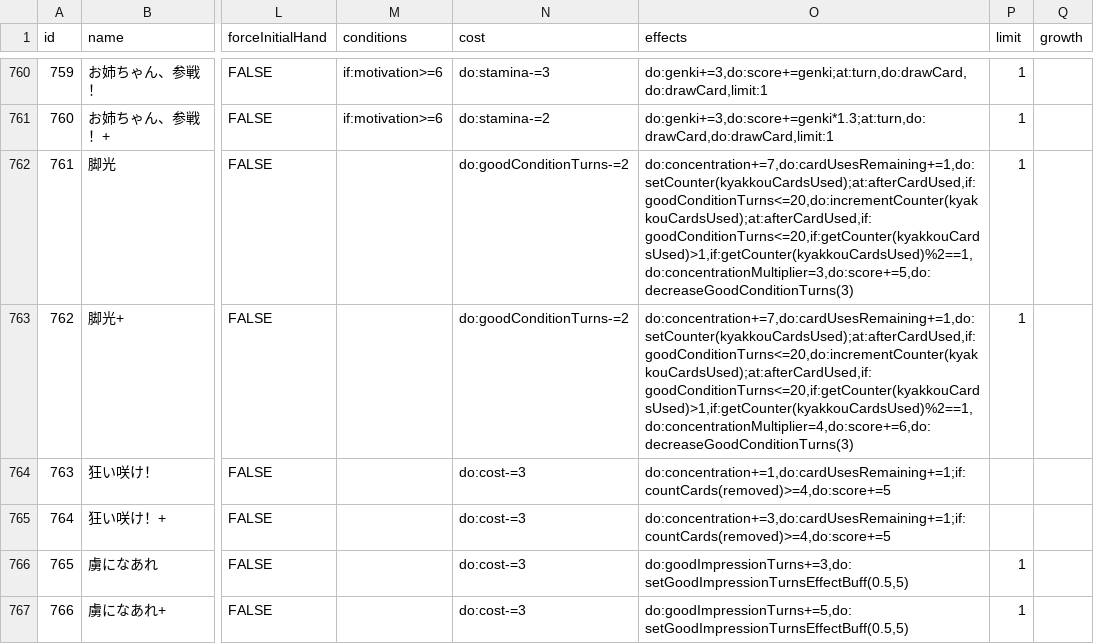
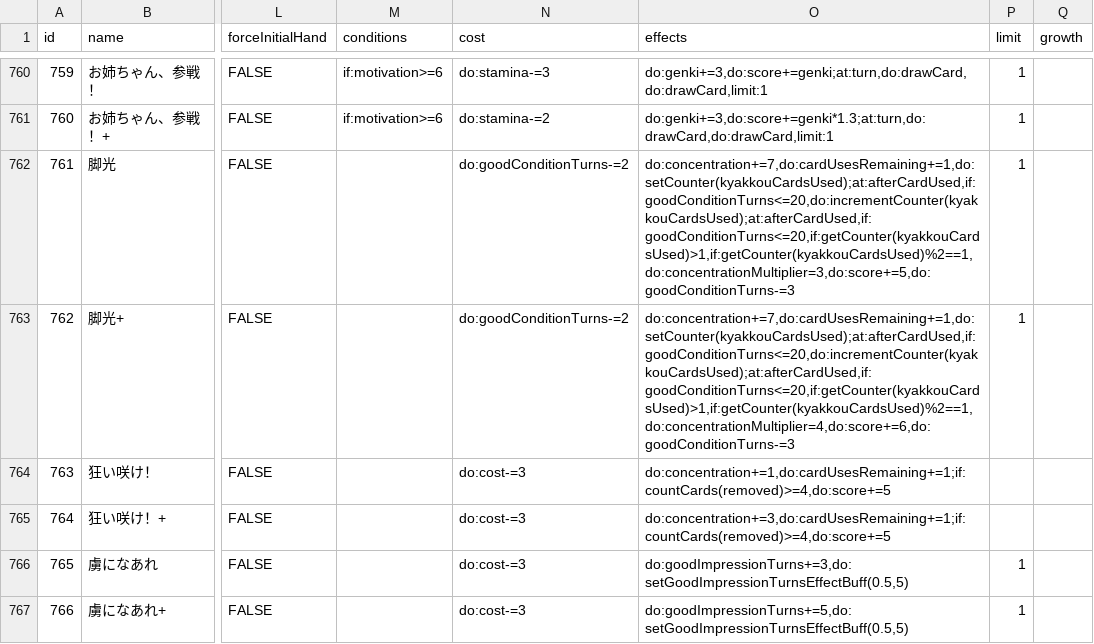
Before and after one commit to unoeins/gakumas-tools, a CSV file: packages/gakumas-data/csv/skill_cards.csv, drawn as a sheet; only a part is shown, gaps mark what is left out; the diff names each change by its address in the sheet, - before the commit and + after, or states it on an @@ line.

Commit message:
Fix kyakkou decrease goodConditionTurns effect is not debuff

```diff
--- a/packages/gakumas-data/csv/skill_cards.csv
+++ b/packages/gakumas-data/csv/skill_cards.csv
-O762 (effects): do:concentration+=7,do:cardUsesRemaining+=1,do:setCounter(kyakkouCardsUsed);at:afterCardUsed,if:goodConditionTurns<=20,do:incrementCounter(kyakkouCardsUsed);at:afterCardUsed,if:goodConditionTurns<=20,if:getCounter(kyakkouCardsUsed)>1,if:getCounter(kyakkouCardsUsed)%2==1,do:concentrationMultiplier=3,do:score+=5,do:decreaseGoodConditionTurns(3)
+O762 (effects): do:concentration+=7,do:cardUsesRemaining+=1,do:setCounter(kyakkouCardsUsed);at:afterCardUsed,if:goodConditionTurns<=20,do:incrementCounter(kyakkouCardsUsed);at:afterCardUsed,if:goodConditionTurns<=20,if:getCounter(kyakkouCardsUsed)>1,if:getCounter(kyakkouCardsUsed)%2==1,do:concentrationMultiplier=3,do:score+=5,do:goodConditionTurns-=3
-O763 (effects): do:concentration+=7,do:cardUsesRemaining+=1,do:setCounter(kyakkouCardsUsed);at:afterCardUsed,if:goodConditionTurns<=20,do:incrementCounter(kyakkouCardsUsed);at:afterCardUsed,if:goodConditionTurns<=20,if:getCounter(kyakkouCardsUsed)>1,if:getCounter(kyakkouCardsUsed)%2==1,do:concentrationMultiplier=4,do:score+=6,do:decreaseGoodConditionTurns(3)
+O763 (effects): do:concentration+=7,do:cardUsesRemaining+=1,do:setCounter(kyakkouCardsUsed);at:afterCardUsed,if:goodConditionTurns<=20,do:incrementCounter(kyakkouCardsUsed);at:afterCardUsed,if:goodConditionTurns<=20,if:getCounter(kyakkouCardsUsed)>1,if:getCounter(kyakkouCardsUsed)%2==1,do:concentrationMultiplier=4,do:score+=6,do:goodConditionTurns-=3
```
Also changed, not shown: 3 other files.
